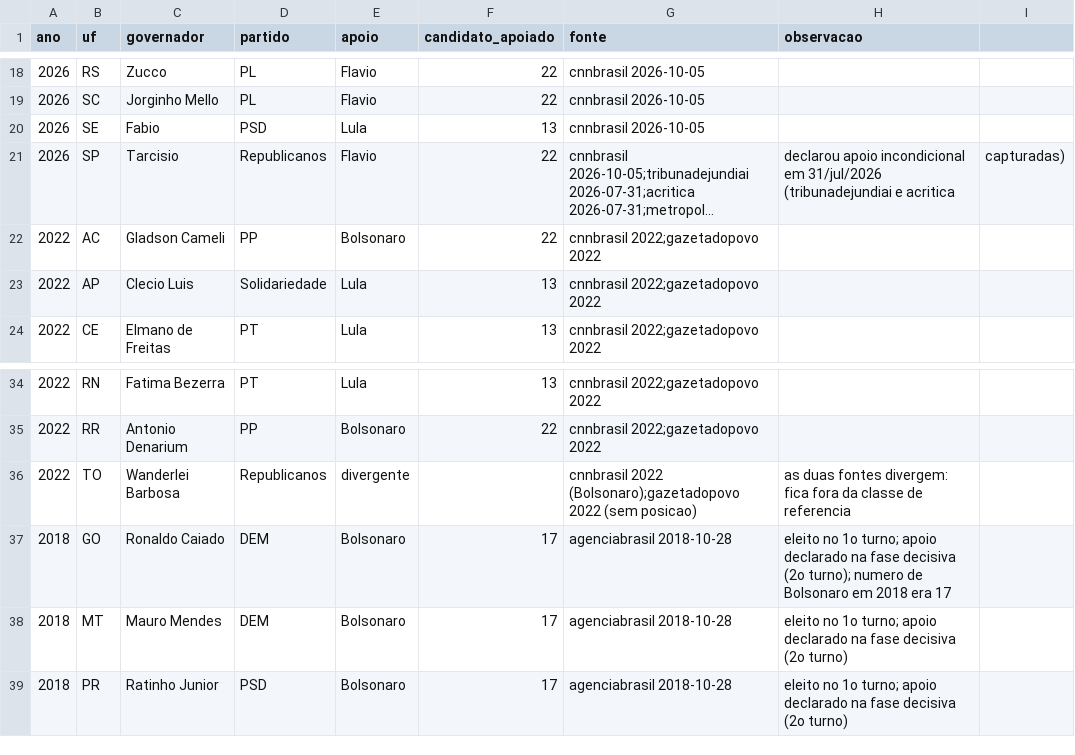
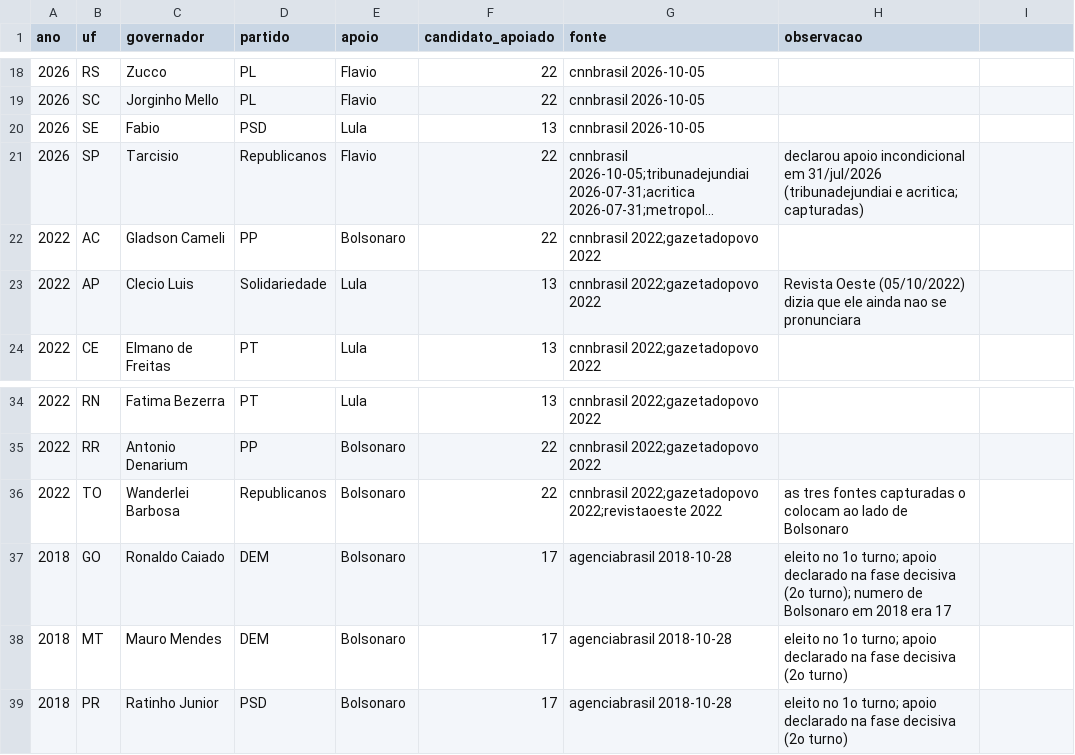
Before and after one commit to Gabriel-Alexandre/apuracao-eleicoes-2026, a CSV file: dados/apoios.csv, drawn as a sheet; only a part is shown, gaps mark what is left out; long unchanged cells end in …; the diff names each change by its address in the sheet, - before the commit and + after, or states it on an @@ line.

```diff
--- a/dados/apoios.csv
+++ b/dados/apoios.csv
-H21 (observacao): …(tribunadejundiai e acritica
+H21 (observacao): …(tribunadejundiai e acritica; capturadas)
-I21: capturadas)
+I21: (empty)
-H23 (observacao): (empty)
+H23 (observacao): Revista Oeste (05/10/2022) dizia que ele ainda nao se pronunciara
-E36 (apoio): divergente
+E36 (apoio): Bolsonaro
-F36 (candidato_apoiado): (empty)
+F36 (candidato_apoiado): 22
-G36 (fonte): cnnbrasil 2022 (Bolsonaro);gazetadopovo 2022 (sem posicao)
+G36 (fonte): cnnbrasil 2022;gazetadopovo 2022;revistaoeste 2022
-H36 (observacao): as duas fontes divergem: fica fora da classe de referencia
+H36 (observacao): as tres fontes capturadas o colocam ao lado de Bolsonaro
```
Also changed, not shown: dados/CAPTURAS.csv, 3 other files.
